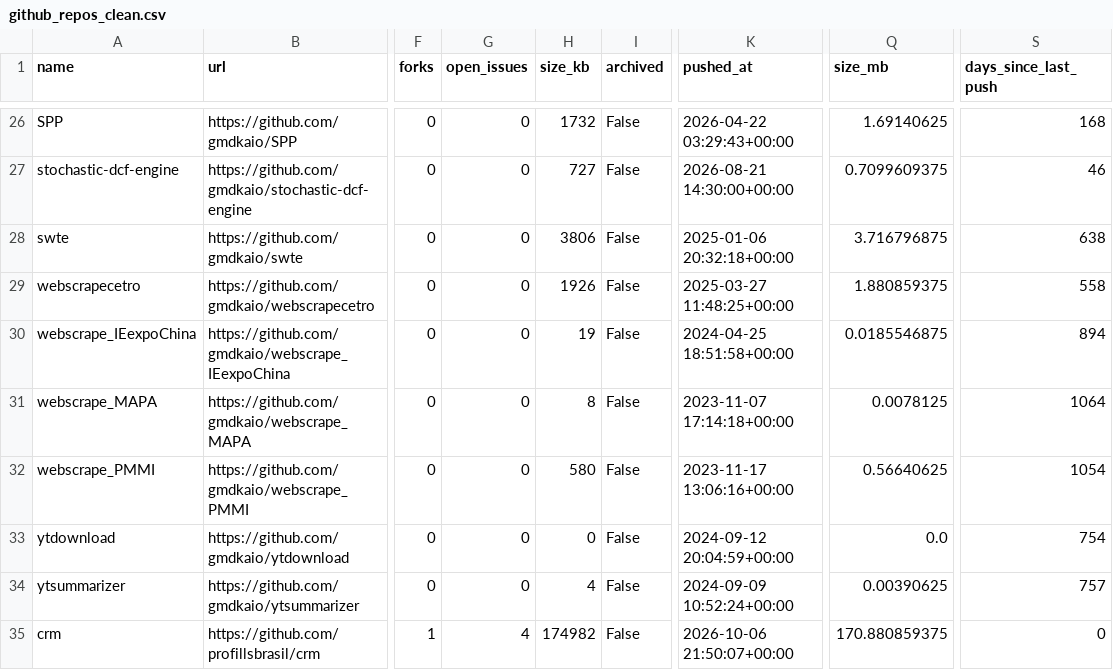
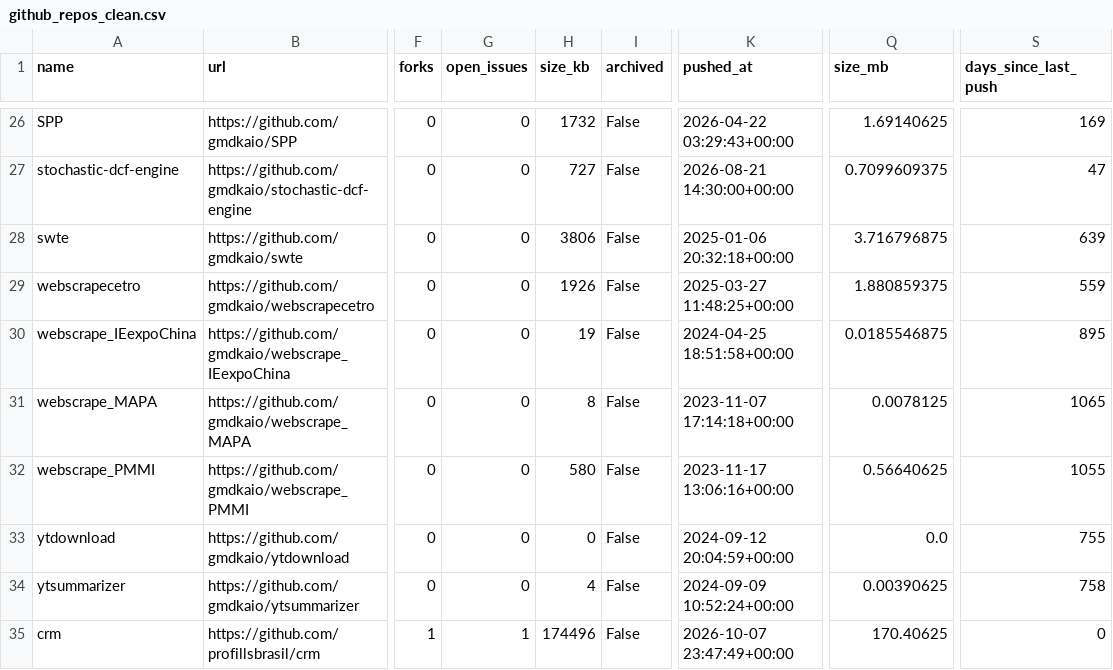
Before and after one commit to gmdkaio/github-analytics-dashboard, a CSV file: data/github_repos_clean.csv, drawn as a sheet; only a part is shown, gaps mark what is left out; the diff covers the shown part only; the diff names each change by its address in the sheet, - before the commit and + after, or states it on an @@ line.

```diff
--- a/data/github_repos_clean.csv
+++ b/data/github_repos_clean.csv
-S26 (days_since_last_push): 168
+S26 (days_since_last_push): 169
-S27 (days_since_last_push): 46
+S27 (days_since_last_push): 47
-S28 (days_since_last_push): 638
+S28 (days_since_last_push): 639
-S29 (days_since_last_push): 558
+S29 (days_since_last_push): 559
-S30 (days_since_last_push): 894
+S30 (days_since_last_push): 895
-S31 (days_since_last_push): 1064
+S31 (days_since_last_push): 1065
-S32 (days_since_last_push): 1054
+S32 (days_since_last_push): 1055
-S33 (days_since_last_push): 754
+S33 (days_since_last_push): 755
-S34 (days_since_last_push): 757
+S34 (days_since_last_push): 758
-G35 (open_issues): 4
+G35 (open_issues): 1
-H35 (size_kb): 174982
+H35 (size_kb): 174496
-K35 (pushed_at): 2026-10-06 21:50:07+00:00
+K35 (pushed_at): 2026-10-07 23:47:49+00:00
-Q35 (size_mb): 170.880859375
+Q35 (size_mb): 170.40625
```
Also changed, not shown: 32 edited cells elsewhere in this file, 1 other file.
